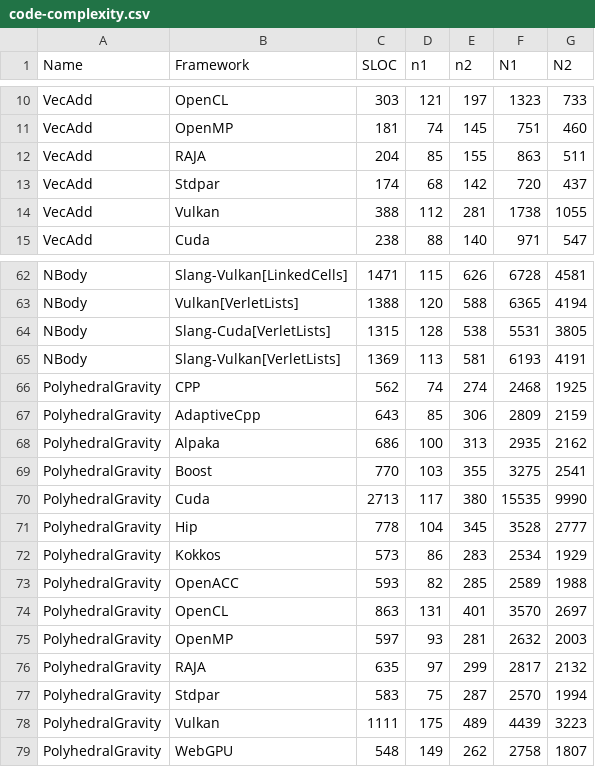
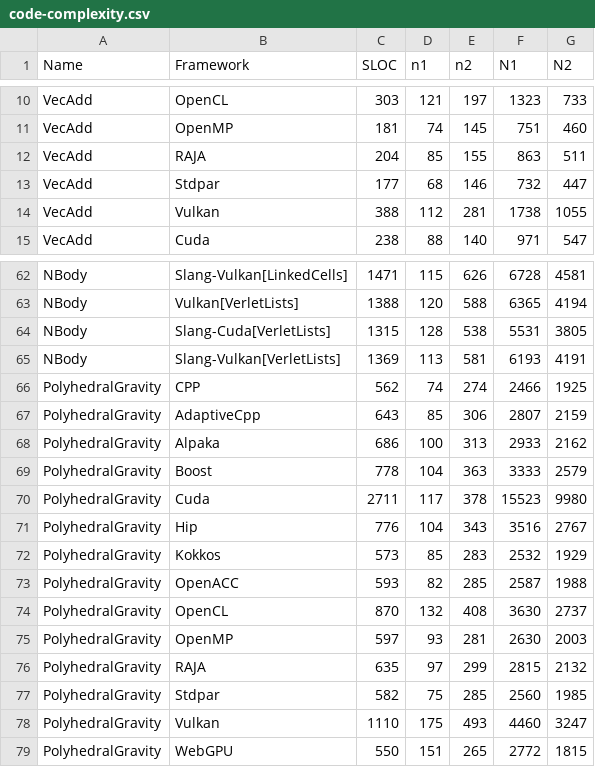
Before and after one commit to schuhmaj/performance-portability-benchmark, a CSV file: results/code-complexity/code-complexity.csv, drawn as a sheet; only a part is shown, gaps mark what is left out; the diff covers the shown part only.

Commit message:
update code-complexity pipline to use the ppbcc module directly rather than as subprocess

```diff
--- a/results/code-complexity/code-complexity.csv
+++ b/results/code-complexity/code-complexity.csv
@@ -12,3 +12,3 @@ VecAdd,OpenMP,181,74,145,751,460
 VecAdd,RAJA,204,85,155,863,511
-VecAdd,Stdpar,174,68,142,720,437
+VecAdd,Stdpar,177,68,146,732,447
 VecAdd,Vulkan,388,112,281,1738,1055
@@ -65,15 +65,15 @@ NBody,Slang-Cuda[VerletLists],1315,128,538,5531,3805
 NBody,Slang-Vulkan[VerletLists],1369,113,581,6193,4191
-PolyhedralGravity,CPP,562,74,274,2468,1925
-PolyhedralGravity,AdaptiveCpp,643,85,306,2809,2159
-PolyhedralGravity,Alpaka,686,100,313,2935,2162
-PolyhedralGravity,Boost,770,103,355,3275,2541
-PolyhedralGravity,Cuda,2713,117,380,15535,9990
-PolyhedralGravity,Hip,778,104,345,3528,2777
-PolyhedralGravity,Kokkos,573,86,283,2534,1929
-PolyhedralGravity,OpenACC,593,82,285,2589,1988
-PolyhedralGravity,OpenCL,863,131,401,3570,2697
-PolyhedralGravity,OpenMP,597,93,281,2632,2003
-PolyhedralGravity,RAJA,635,97,299,2817,2132
-PolyhedralGravity,Stdpar,583,75,287,2570,1994
-PolyhedralGravity,Vulkan,1111,175,489,4439,3223
-PolyhedralGravity,WebGPU,548,149,262,2758,1807
+PolyhedralGravity,CPP,562,74,274,2466,1925
+PolyhedralGravity,AdaptiveCpp,643,85,306,2807,2159
+PolyhedralGravity,Alpaka,686,100,313,2933,2162
+PolyhedralGravity,Boost,778,104,363,3333,2579
+PolyhedralGravity,Cuda,2711,117,378,15523,9980
+PolyhedralGravity,Hip,776,104,343,3516,2767
+PolyhedralGravity,Kokkos,573,85,283,2532,1929
+PolyhedralGravity,OpenACC,593,82,285,2587,1988
+PolyhedralGravity,OpenCL,870,132,408,3630,2737
+PolyhedralGravity,OpenMP,597,93,281,2630,2003
+PolyhedralGravity,RAJA,635,97,299,2815,2132
+PolyhedralGravity,Stdpar,582,75,285,2560,1985
+PolyhedralGravity,Vulkan,1110,175,493,4460,3247
+PolyhedralGravity,WebGPU,550,151,265,2772,1815
```
Also changed, not shown: 1 added row, 1 removed row and 50 edited cells elsewhere in this file, results/code-complexity/code-complexity-files.csv, 1 other file.
